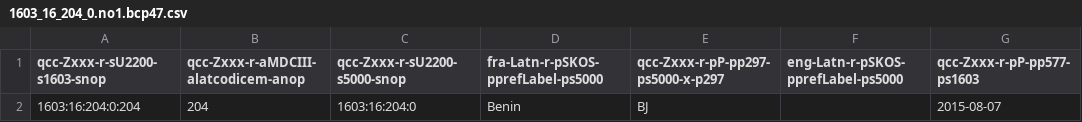
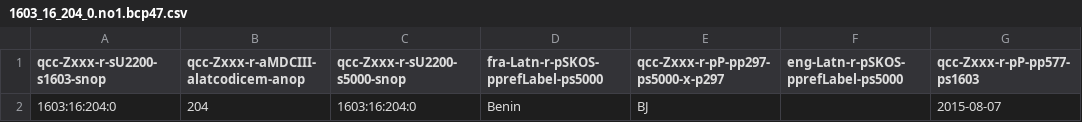
Before and after one commit to MDCIII/1603_16_204, a CSV file: 1603/16/204/0/1603_16_204_0.no1.bcp47.csv, drawn as a sheet; only a part is shown; the diff names each change by its address in the sheet, - before the commit and + after, or states it on an @@ line.

```diff
--- a/1603/16/204/0/1603_16_204_0.no1.bcp47.csv
+++ b/1603/16/204/0/1603_16_204_0.no1.bcp47.csv
-A2 (qcc-Zxxx-r-sU2200-s1603-snop): 1603:16:204:0:204
+A2 (qcc-Zxxx-r-sU2200-s1603-snop): 1603:16:204:0
```
Also changed, not shown: 1603/16/204/0/1603_16_204_0.no1.tm.hxl.csv, 6 other files.
